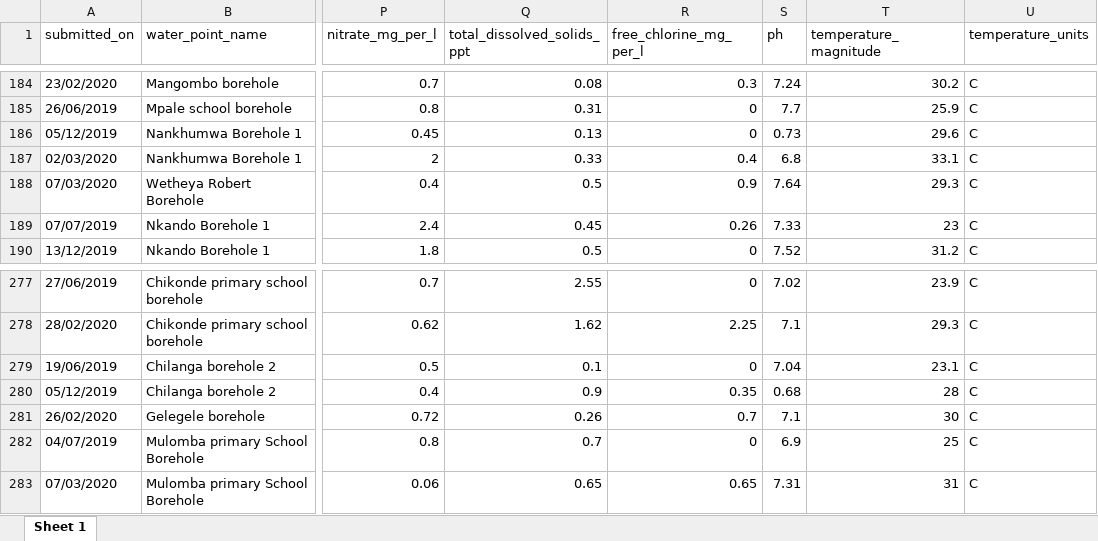
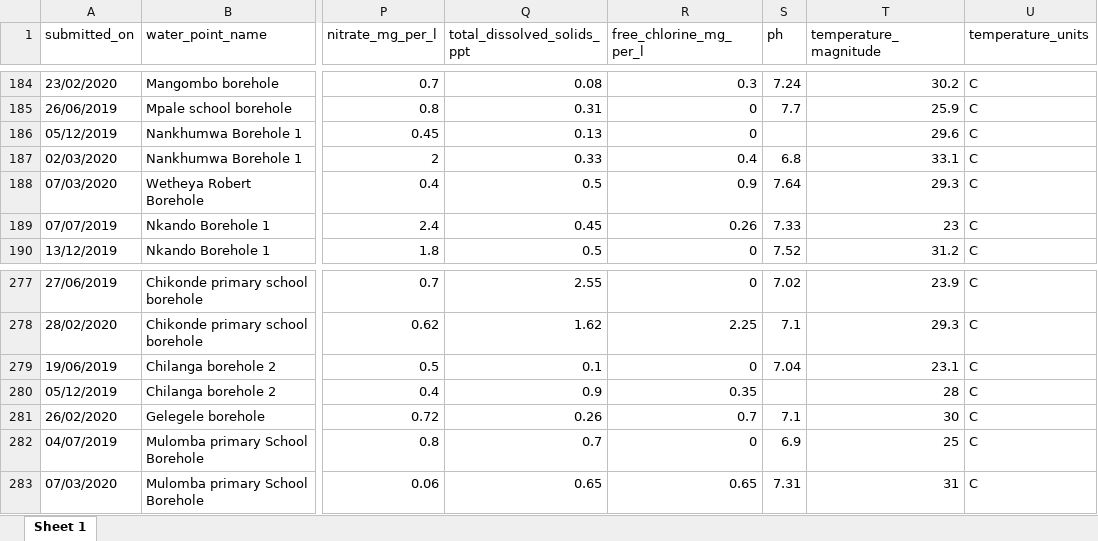
Before and after one commit to openwashdata/postfloodintervention, an Excel workbook: inst/extdata/postfloodintervention.xlsx, sheet Sheet 1, drawn as a sheet; only a part is shown, gaps mark what is left out; values as stored, in another font and other column widths than the file's, no borders; the diff names each change by its address in the sheet, - before the commit and + after, or states it on an @@ line.

```diff
--- a/inst/extdata/postfloodintervention.xlsx (sheet Sheet 1)
+++ b/inst/extdata/postfloodintervention.xlsx (sheet Sheet 1)
-S186 (ph): 0.73
+S186 (ph): (empty)
-S280 (ph): 0.68
+S280 (ph): (empty)
```
Also changed, not shown: 13 other files.
